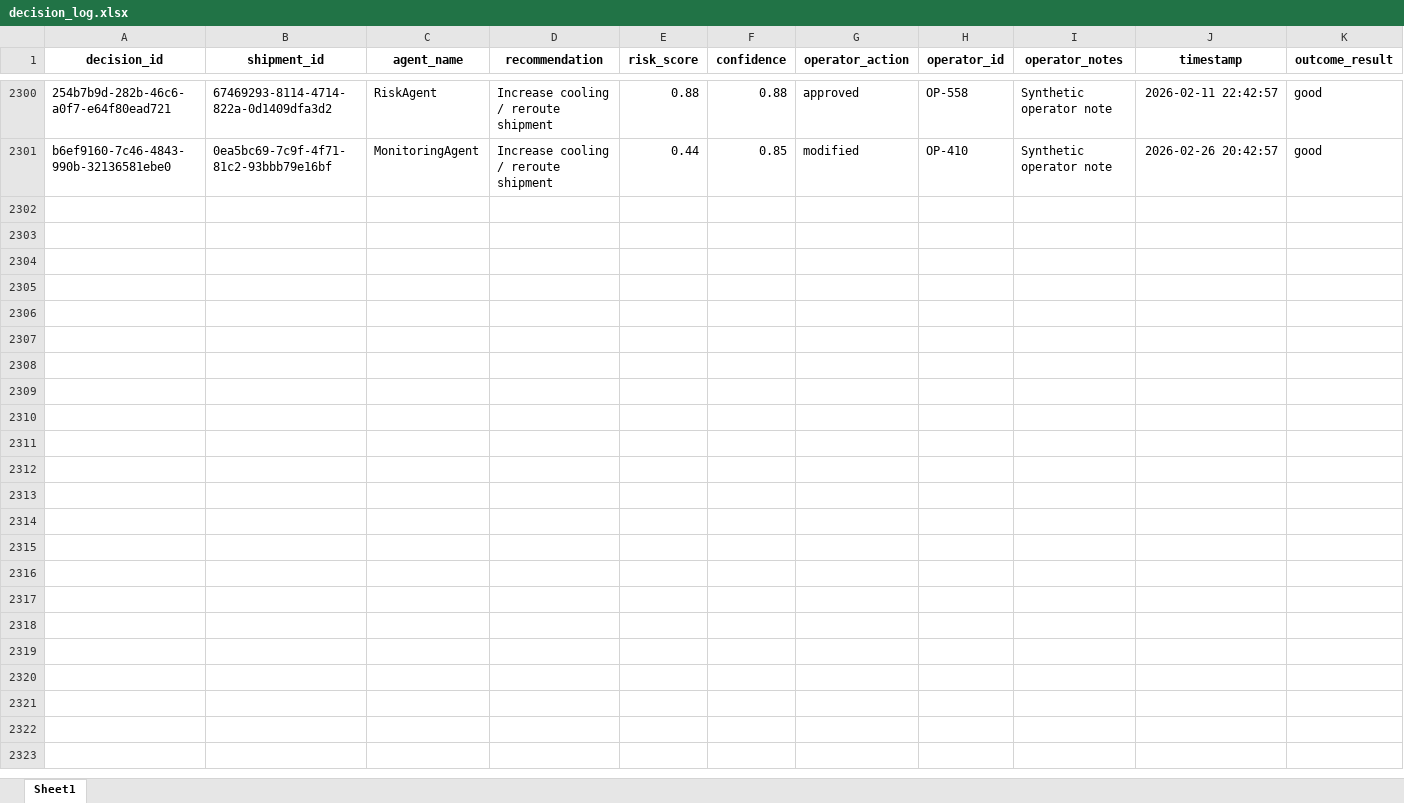
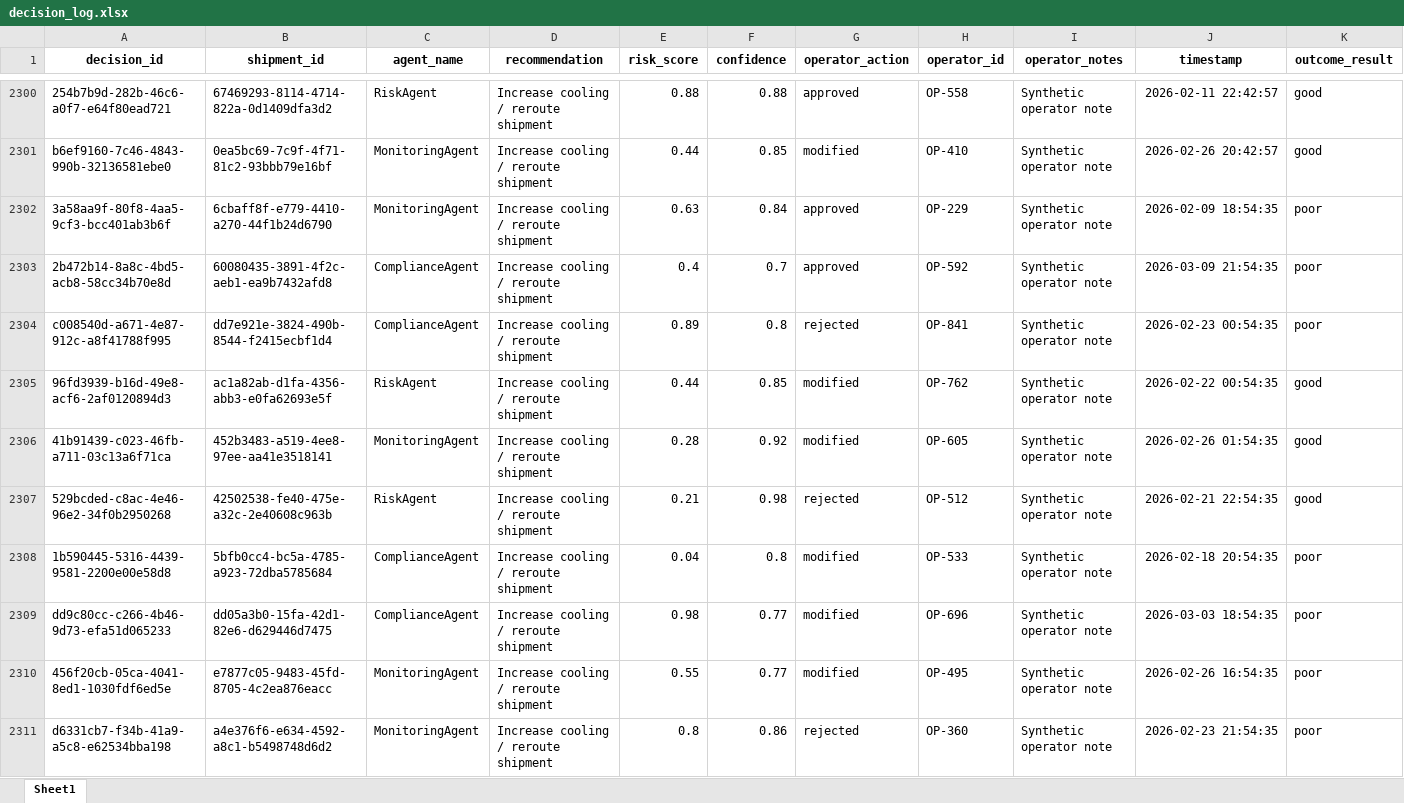
Before and after one commit to KavyaKunchaparthi/cold-chain-data-generator, an Excel workbook: decision_log.xlsx, sheet Sheet1, drawn as a sheet; only a part is shown, gaps mark what is left out; values as stored, in another font and other column widths than the file's, no borders; the diff covers the shown part only; the diff names each change by its address in the sheet, - before the commit and + after, or states it on an @@ line.

```diff
--- a/decision_log.xlsx (sheet Sheet1)
+++ b/decision_log.xlsx (sheet Sheet1)
+row 2302: 3a58aa9f-80f8-4aa5-9cf3-bcc401ab3b6f | 6cbaff8f-e779-4410-a270-44f1b24d6790 | MonitoringAgent | Increase cooling / reroute shipment | 0.63 | 0.84 | approved | OP-229 | Synthetic operator note | 2026-02-09 18:54:35 | poor
+row 2303: 2b472b14-8a8c-4bd5-acb8-58cc34b70e8d | 60080435-3891-4f2c-aeb1-ea9b7432afd8 | ComplianceAgent | Increase cooling / reroute shipment | 0.4 | 0.7 | approved | OP-592 | Synthetic operator note | 2026-03-09 21:54:35 | poor
+row 2304: c008540d-a671-4e87-912c-a8f41788f995 | dd7e921e-3824-490b-8544-f2415ecbf1d4 | ComplianceAgent | Increase cooling / reroute shipment | 0.89 | 0.8 | rejected | OP-841 | Synthetic operator note | 2026-02-23 00:54:35 | poor
+row 2305: 96fd3939-b16d-49e8-acf6-2af0120894d3 | ac1a82ab-d1fa-4356-abb3-e0fa62693e5f | RiskAgent | Increase cooling / reroute shipment | 0.44 | 0.85 | modified | OP-762 | Synthetic operator note | 2026-02-22 00:54:35 | good
+row 2306: 41b91439-c023-46fb-a711-03c13a6f71ca | 452b3483-a519-4ee8-97ee-aa41e3518141 | MonitoringAgent | Increase cooling / reroute shipment | 0.28 | 0.92 | modified | OP-605 | Synthetic operator note | 2026-02-26 01:54:35 | good
+row 2307: 529bcded-c8ac-4e46-96e2-34f0b2950268 | 42502538-fe40-475e-a32c-2e40608c963b | RiskAgent | Increase cooling / reroute shipment | 0.21 | 0.98 | rejected | OP-512 | Synthetic operator note | 2026-02-21 22:54:35 | good
+row 2308: 1b590445-5316-4439-9581-2200e00e58d8 | 5bfb0cc4-bc5a-4785-a923-72dba5785684 | ComplianceAgent | Increase cooling / reroute shipment | 0.04 | 0.8 | modified | OP-533 | Synthetic operator note | 2026-02-18 20:54:35 | poor
+row 2309: dd9c80cc-c266-4b46-9d73-efa51d065233 | dd05a3b0-15fa-42d1-82e6-d629446d7475 | ComplianceAgent | Increase cooling / reroute shipment | 0.98 | 0.77 | modified | OP-696 | Synthetic operator note | 2026-03-03 18:54:35 | poor
+row 2310: 456f20cb-05ca-4041-8ed1-1030fdf6ed5e | e7877c05-9483-45fd-8705-4c2ea876eacc | MonitoringAgent | Increase cooling / reroute shipment | 0.55 | 0.77 | modified | OP-495 | Synthetic operator note | 2026-02-26 16:54:35 | poor
+row 2311: d6331cb7-f34b-41a9-a5c8-e62534bba198 | a4e376f6-e634-4592-a8c1-b5498748d6d2 | MonitoringAgent | Increase cooling / reroute shipment | 0.8 | 0.86 | rejected | OP-360 | Synthetic operator note | 2026-02-23 21:54:35 | poor
```
Also changed, not shown: 40 added rows elsewhere in this sheet, Agent2_Quality_Risk_Report.xlsx, Agent3_Root_Cause_Report.xlsx, 6 other files.
